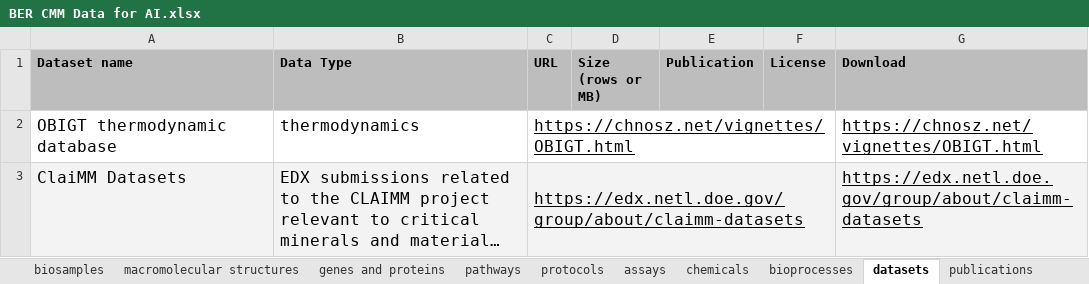
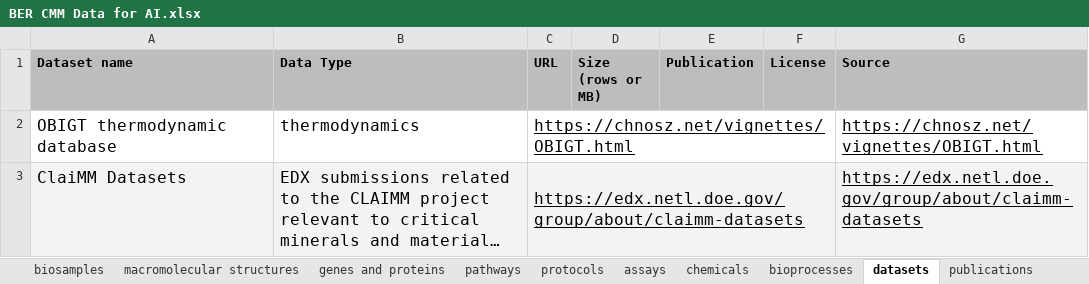
Before and after one commit to CultureBotAI/PFAS-AI, an Excel workbook: data/sheet/BER CMM Data for AI.xlsx, sheet datasets, drawn as a sheet; only a part is shown; long unchanged cells end in …; values as stored, in another font and other column widths than the file's, no borders; charts and pictures not drawn; the diff names each change by its address in the sheet, - before the commit and + after, or states it on an @@ line.

```diff
--- a/data/sheet/BER CMM Data for AI.xlsx (sheet datasets)
+++ b/data/sheet/BER CMM Data for AI.xlsx (sheet datasets)
-G1: Download
+G1: Source
```
Also changed, not shown: sheet screening results, sheet chemicals, sheet pathways, sheet protocols, sheet macromolecular structures, sheet taxa and genomes, 2 more sheets, 39 other files.
